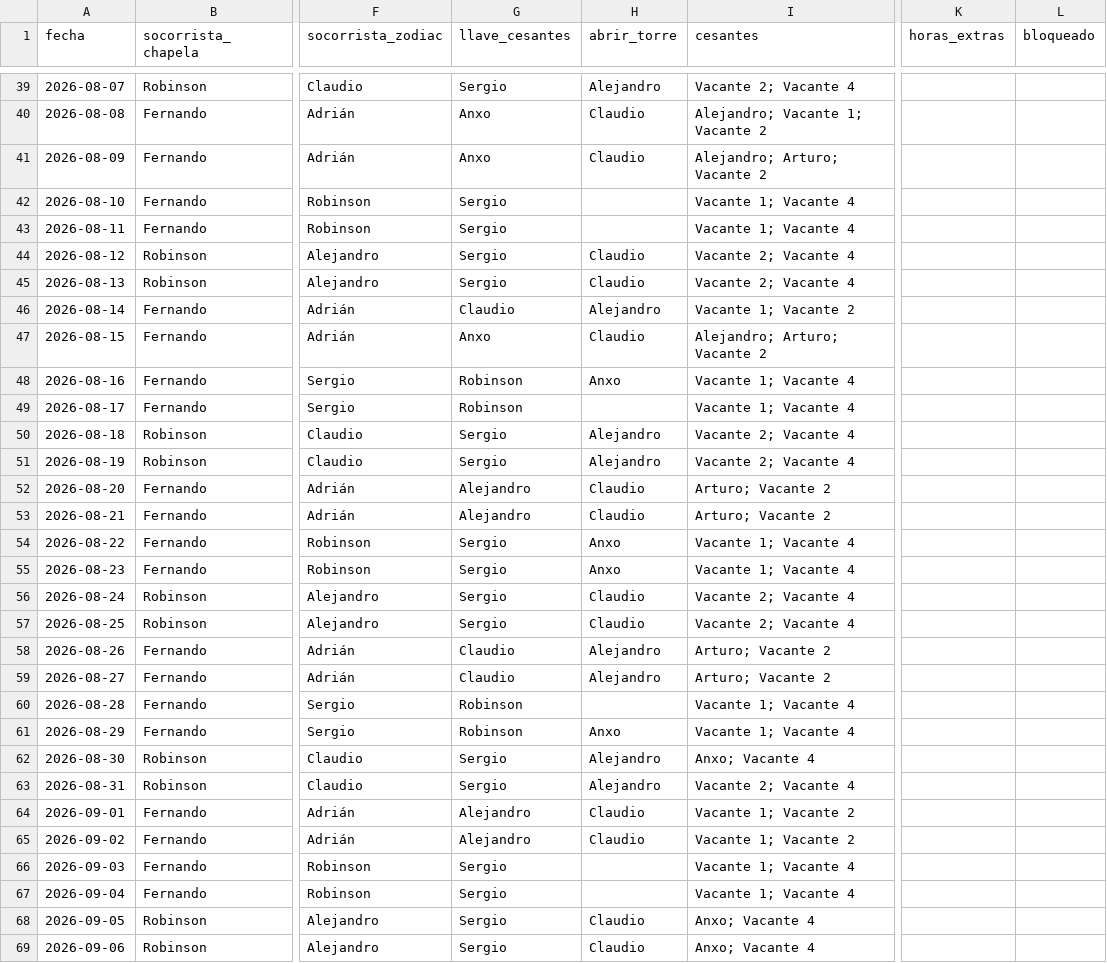
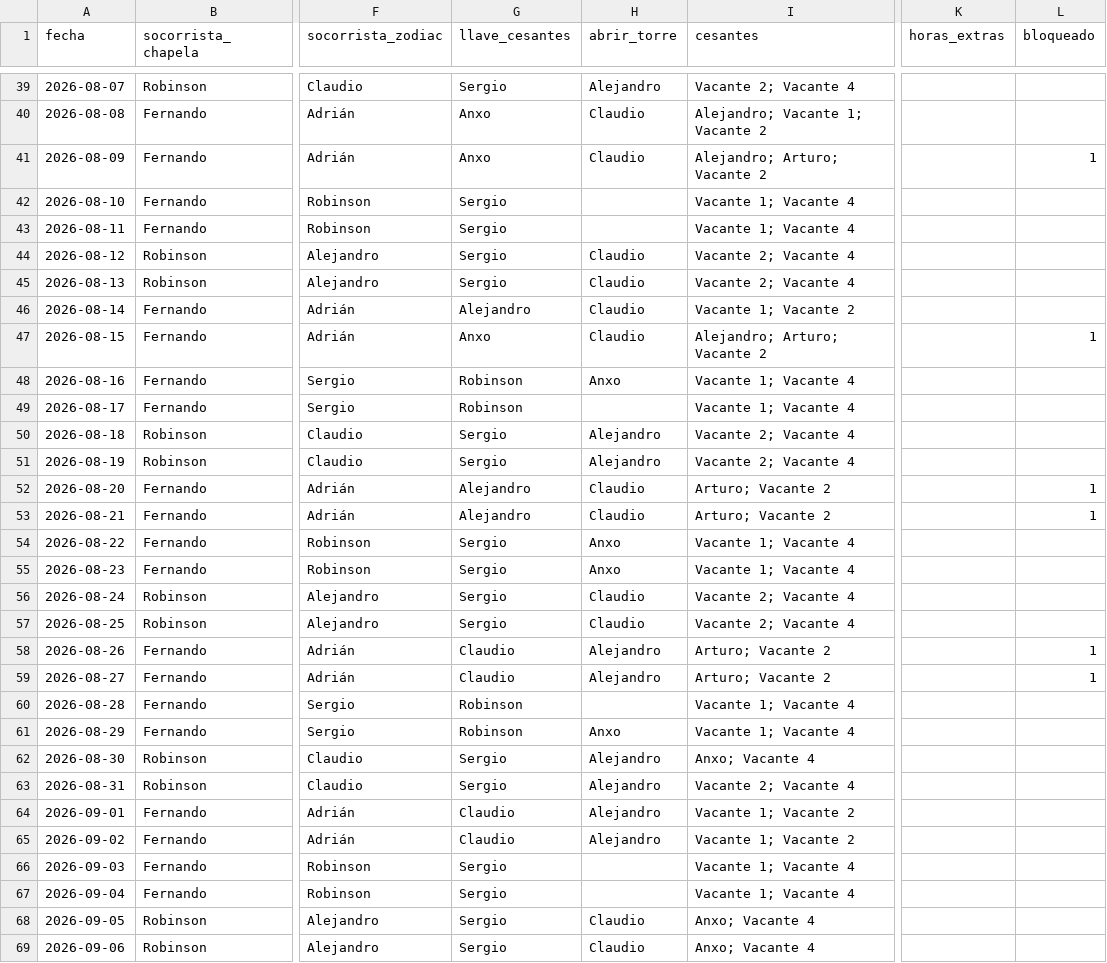
Before and after one commit to andrespi97/playas, a CSV file: turnos_jul_sep_2026.csv, drawn as a sheet; only a part is shown, gaps mark what is left out; the diff covers the shown part only; the diff names each change by its address in the sheet, - before the commit and + after, or states it on an @@ line.

Commit message:
Bloquear los días de agosto de Arturo para fijar sus turnos.

```diff
--- a/turnos_jul_sep_2026.csv
+++ b/turnos_jul_sep_2026.csv
-L41 (bloqueado): (empty)
+L41 (bloqueado): 1
-G46 (llave_cesantes): Claudio
+G46 (llave_cesantes): Alejandro
-H46 (abrir_torre): Alejandro
+H46 (abrir_torre): Claudio
-L47 (bloqueado): (empty)
+L47 (bloqueado): 1
-L52:L53 (bloqueado): (empty)
+L52:L53 (bloqueado): 1
-L58:L59 (bloqueado): (empty)
+L58:L59 (bloqueado): 1
-G64:G65 (llave_cesantes): Alejandro
+G64:G65 (llave_cesantes): Claudio
-H64:H65 (abrir_torre): Claudio
+H64:H65 (abrir_torre): Alejandro
```
Also changed, not shown: 14 edited cells elsewhere in this file, 4 other files.
